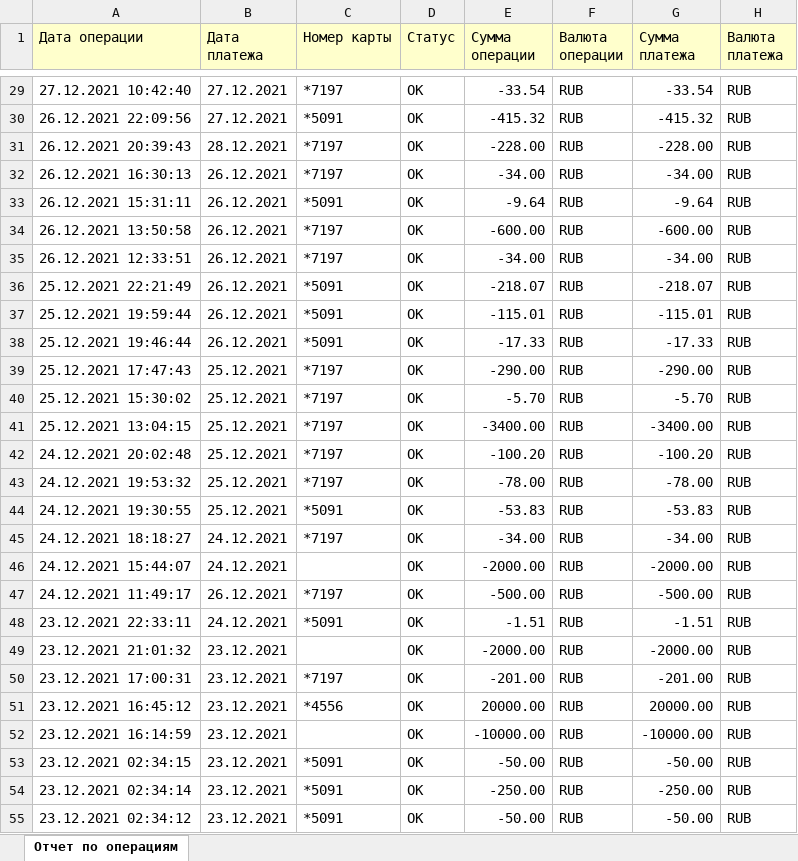
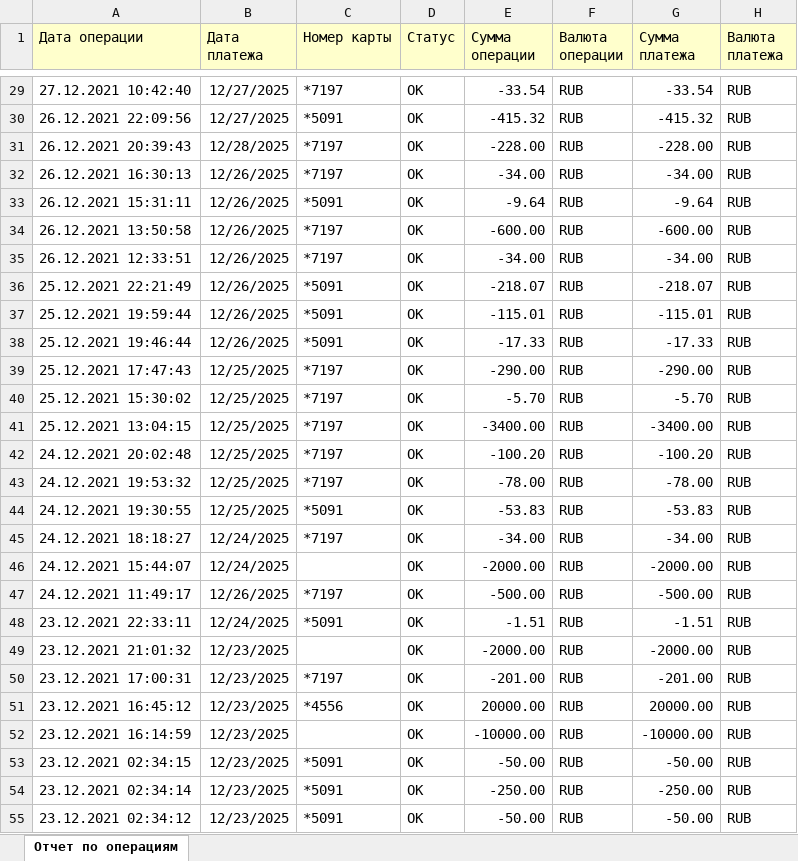
Before and after one commit to DenisBadin1979/Course_paper_1, an Excel workbook: data/operations.xlsx, sheet Отчет по операциям, drawn as a sheet; only a part is shown, gaps mark what is left out; values as stored, in another font and other column widths than the file's, no borders; charts and pictures not drawn; the diff covers the shown part only; the diff names each change by its address in the sheet, - before the commit and + after, or states it on an @@ line.

```diff
--- a/data/operations.xlsx (sheet Отчет по операциям)
+++ b/data/operations.xlsx (sheet Отчет по операциям)
-B29:B30 (Дата платежа): 27.12.2021
+B29:B30 (Дата платежа): 12/27/2025
-B31 (Дата платежа): 28.12.2021
+B31 (Дата платежа): 12/28/2025
-B32:B38 (Дата платежа): 26.12.2021
+B32:B38 (Дата платежа): 12/26/2025
-B39:B44 (Дата платежа): 25.12.2021
+B39:B44 (Дата платежа): 12/25/2025
-B45:B46 (Дата платежа): 24.12.2021
+B45:B46 (Дата платежа): 12/24/2025
-B47 (Дата платежа): 26.12.2021
+B47 (Дата платежа): 12/26/2025
-B48 (Дата платежа): 24.12.2021
+B48 (Дата платежа): 12/24/2025
-B49:B55 (Дата платежа): 23.12.2021
+B49:B55 (Дата платежа): 12/23/2025
```
Also changed, not shown: 1841 edited cells elsewhere in this sheet, charts or pictures, 3 other files.
